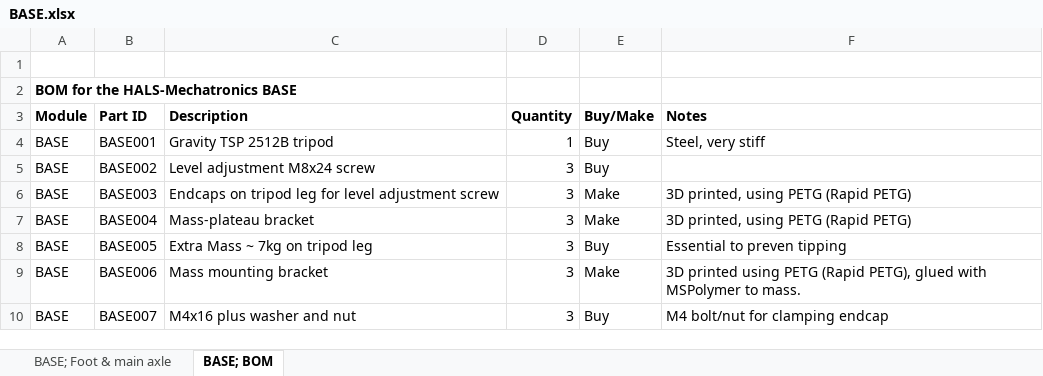
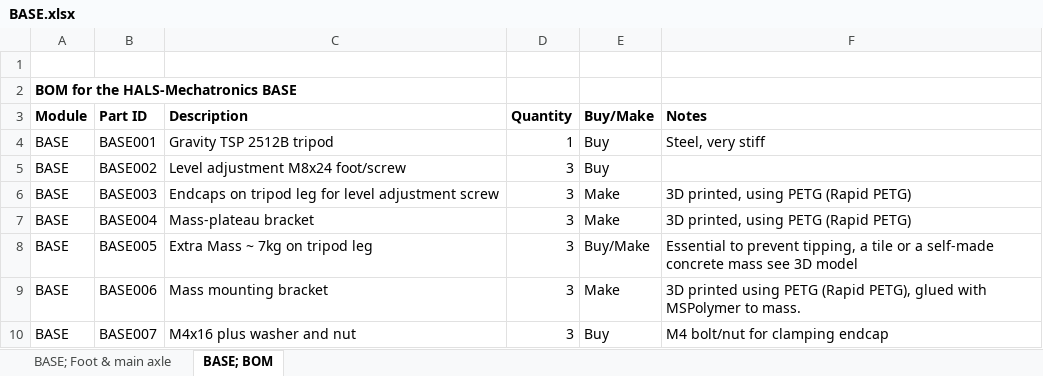
Before and after one commit to JanRSmit/HALS-Mechatronics, an Excel workbook: BASE/BASE.xlsx, sheet BASE; BOM, drawn as a sheet; values as stored, in another font and other column widths than the file's, no borders; the diff names each change by its address in the sheet, - before the commit and + after, or states it on an @@ line.

Commit message:
Add files via upload

```diff
--- a/BASE/BASE.xlsx (sheet BASE; BOM)
+++ b/BASE/BASE.xlsx (sheet BASE; BOM)
-C5 (Description): Level adjustment M8x24 screw
+C5 (Description): Level adjustment M8x24 foot/screw
-E8 (Buy/Make): Buy
+E8 (Buy/Make): Buy/Make
-F8 (Notes): Essential to preven tipping
+F8 (Notes): Essential to prevent tipping, a tile or a self-made concrete mass see 3D model
```
Also changed, not shown: sheet BASE; Foot & main axle.
